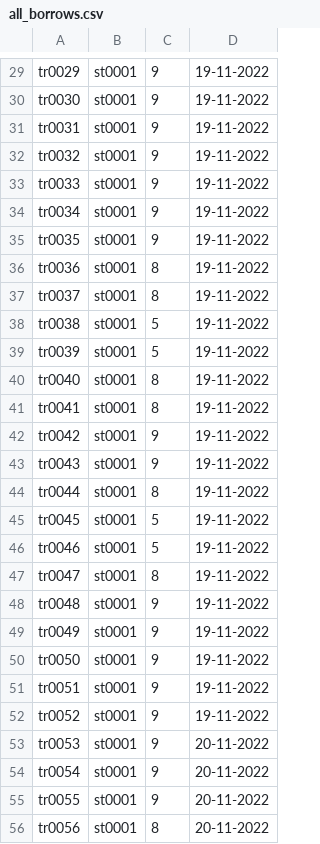
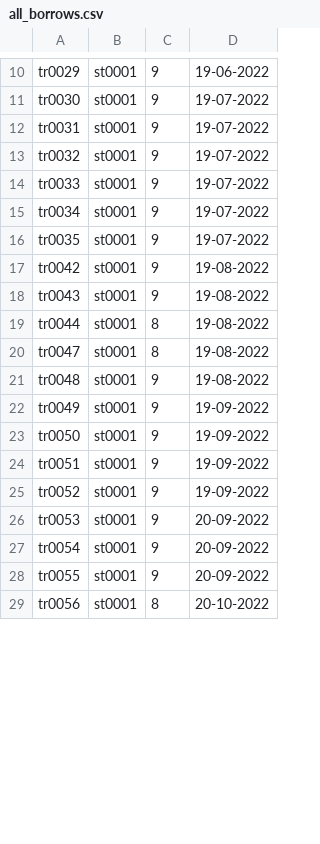
Before and after one commit to thecuriousjuel/Library-Management-System, a CSV file: data/all_borrows.csv, drawn as a sheet; only a part is shown, gaps mark what is left out; removed rows and columns are numbered as before the commit, all else as after; the diff covers the shown part only; the diff names each change by its address in the sheet, - before the commit and + after, or states it on an @@ line.

```diff
--- a/data/all_borrows.csv
+++ b/data/all_borrows.csv
-D10: 19-11-2022
+D10: 19-06-2022
-D11:D16: 19-11-2022
+D11:D16: 19-07-2022
-row 36: tr0036 | st0001 | 8 | 19-11-2022
-row 37: tr0037 | st0001 | 8 | 19-11-2022
-row 38: tr0038 | st0001 | 5 | 19-11-2022
-row 39: tr0039 | st0001 | 5 | 19-11-2022
-row 40: tr0040 | st0001 | 8 | 19-11-2022
-row 41: tr0041 | st0001 | 8 | 19-11-2022
-D17:D19: 19-11-2022
+D17:D19: 19-08-2022
-row 45: tr0045 | st0001 | 5 | 19-11-2022
-row 46: tr0046 | st0001 | 5 | 19-11-2022
-D20:D21: 19-11-2022
+D20:D21: 19-08-2022
-D22:D25: 19-11-2022
+D22:D25: 19-09-2022
-D26:D28: 20-11-2022
+D26:D28: 20-09-2022
-D29: 20-11-2022
+D29: 20-10-2022
```
Also changed, not shown: 2 added rows, 19 removed rows and 11 edited cells elsewhere in this file, data/all_transaction.csv, data/books.csv, 6 other files.
